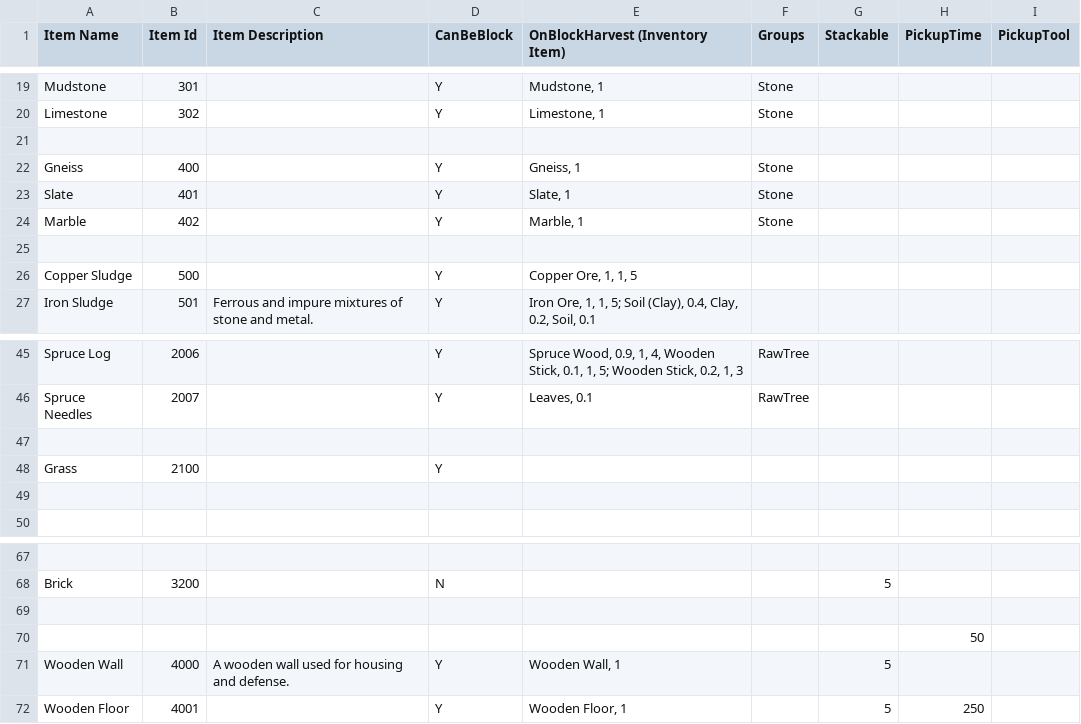
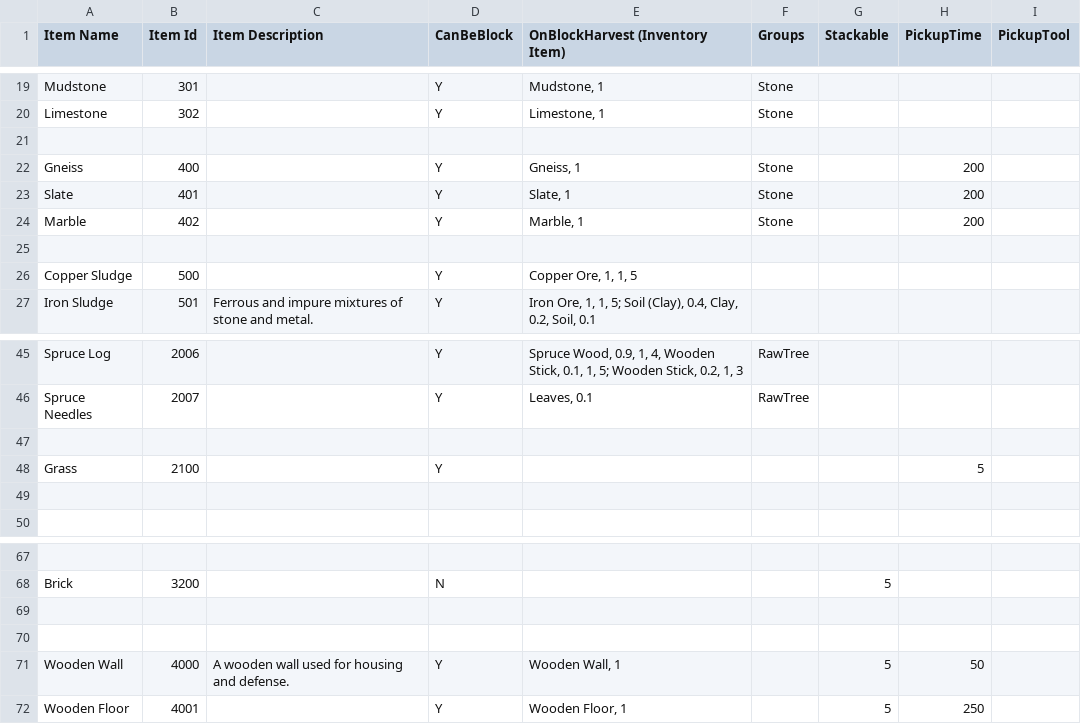
Before and after one commit to dantetam/world, a CSV file: res/items/world-itemideas.csv, drawn as a sheet; only a part is shown, gaps mark what is left out.

Commit message:
Item assets and forest generation from libraries

```diff
--- a/res/items/world-itemideas.csv
+++ b/res/items/world-itemideas.csv
@@ -21,5 +21,5 @@ Limestone,302,,Y,"Limestone, 1",Stone,,,
 ,,,,,,,,
-Gneiss,400,,Y,"Gneiss, 1",Stone,,,
-Slate,401,,Y,"Slate, 1",Stone,,,
-Marble,402,,Y,"Marble, 1",Stone,,,
+Gneiss,400,,Y,"Gneiss, 1",Stone,,200,
+Slate,401,,Y,"Slate, 1",Stone,,200,
+Marble,402,,Y,"Marble, 1",Stone,,200,
 ,,,,,,,,
@@ -47,3 +47,3 @@ Spruce Needles,2007,,Y,"Leaves, 0.1",RawTree,,,
 ,,,,,,,,
-Grass,2100,,Y,,,,,
+Grass,2100,,Y,,,,5,
 ,,,,,,,,
@@ -69,4 +69,4 @@ Brick,3200,,N,,,5,,
 ,,,,,,,,
-,,,,,,,50,
-Wooden Wall,4000,A wooden wall used for housing and defense.,Y,"Wooden Wall, 1",,5,,
+,,,,,,,,
+Wooden Wall,4000,A wooden wall used for housing and defense.,Y,"Wooden Wall, 1",,5,50,
 Wooden Floor,4001,,Y,"Wooden Floor, 1",,5,250,
```
Also changed, not shown: 37 other files.
